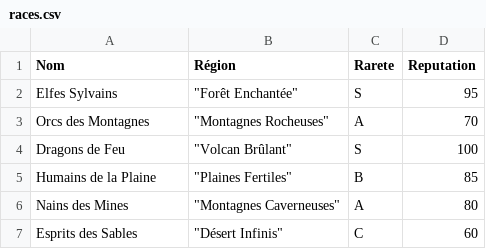
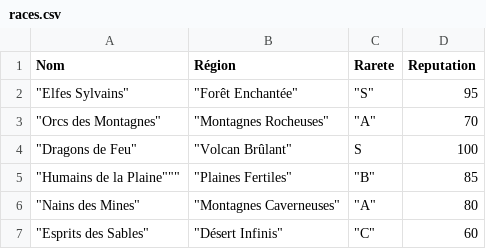
Before and after one commit to LorelleW/hackathon, a CSV file: data/races.csv, drawn as a sheet.

Commit message:
Update races.csv

```diff
--- a/data/races.csv
+++ b/data/races.csv
@@ -1,7 +1,7 @@
 Nom,Région,Rarete,Reputation
-"Elfes Sylvains","""Forêt Enchantée""","S",95
-"Orcs des Montagnes","""Montagnes Rocheuses""","A",70
-"Dragons de Feu","""Volcan Brûlant""","S",100
-"Humains de la Plaine","""Plaines Fertiles""","B",85
-"Nains des Mines","""Montagnes Caverneuses""","A",80
-"Esprits des Sables","""Désert Infinis""","C",60
+"""Elfes Sylvains""","""Forêt Enchantée""","""S""",95
+"""Orcs des Montagnes""","""Montagnes Rocheuses""","""A""",70
+"""Dragons de Feu""","""Volcan Brûlant""","S",100
+""""Humains de la Plaine""","""Plaines Fertiles""","""B""",85
+"""Nains des Mines""","""Montagnes Caverneuses""","""A""",80
+"""Esprits des Sables""","""Désert Infinis""","""C""",60
```
